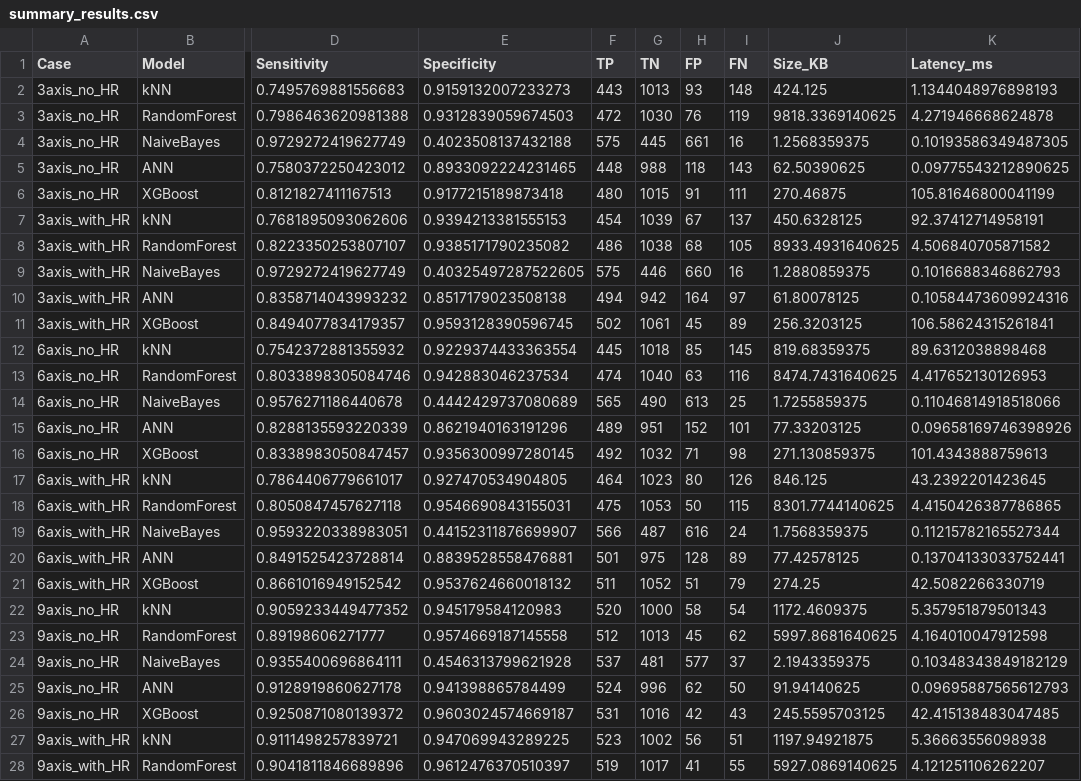
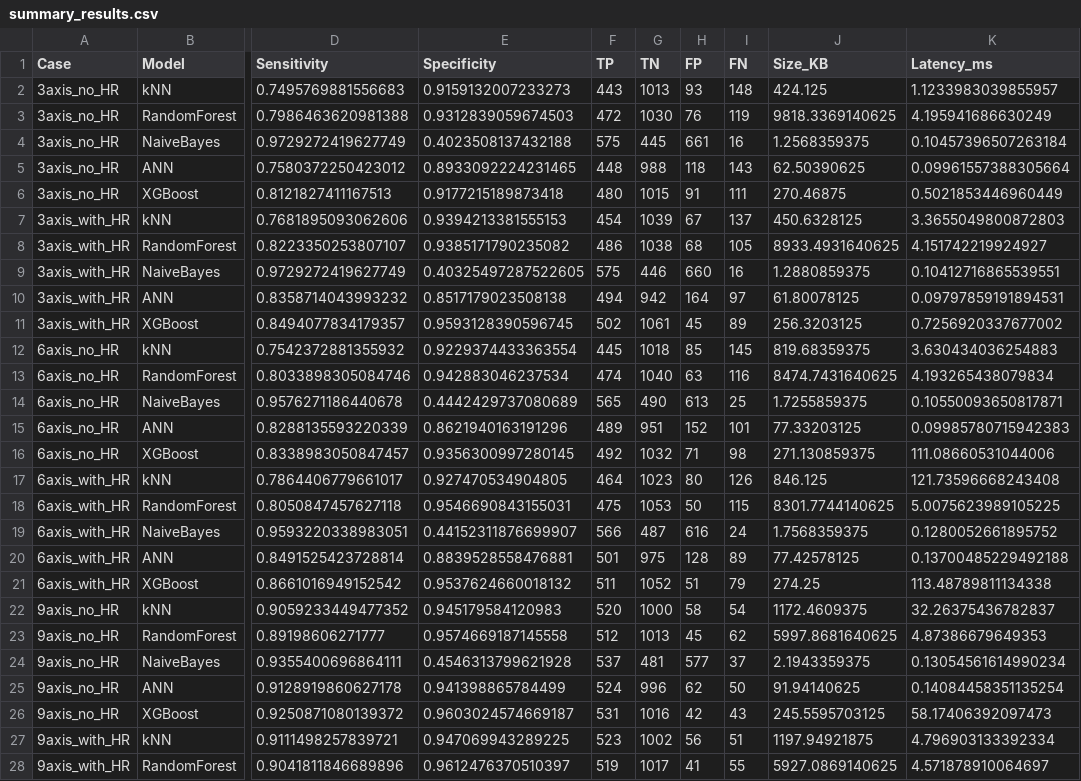
Before and after one commit to angelinemarym/nova-fall-detection, a CSV file: results_ml/summary_results.csv, drawn as a sheet; only a part is shown, gaps mark what is left out; the diff covers the shown part only; the diff names each change by its address in the sheet, - before the commit and + after, or states it on an @@ line.

Commit message:
Update ML experiment results across multiple datasets
- Revised accuracy, sensitivity, specificity, TP, TN, FP, FN, size, and latency metrics in summary_results.txt for Traditional ML experiments.
- Adjusted performance metrics in summary_results_hifd.csv for HIFD dataset, including latency updates.
- Enhanced summary_results_umafall.csv and summary_results_umafall.txt for UMAFall dataset with corrected latency values.

```diff
--- a/results_ml/summary_results.csv
+++ b/results_ml/summary_results.csv
-K2 (Latency_ms): 1.1344048976898193
+K2 (Latency_ms): 1.1233983039855957
-K3 (Latency_ms): 4.271946668624878
+K3 (Latency_ms): 4.195941686630249
-K4 (Latency_ms): 0.10193586349487305
+K4 (Latency_ms): 0.10457396507263184
-K5 (Latency_ms): 0.09775543212890625
+K5 (Latency_ms): 0.09961557388305664
-K6 (Latency_ms): 105.81646800041199
+K6 (Latency_ms): 0.5021853446960449
-K7 (Latency_ms): 92.37412714958191
+K7 (Latency_ms): 3.3655049800872803
-K8 (Latency_ms): 4.506840705871582
+K8 (Latency_ms): 4.151742219924927
-K9 (Latency_ms): 0.1016688346862793
+K9 (Latency_ms): 0.10412716865539551
-K10 (Latency_ms): 0.10584473609924316
+K10 (Latency_ms): 0.09797859191894531
-K11 (Latency_ms): 106.58624315261841
+K11 (Latency_ms): 0.7256920337677002
-K12 (Latency_ms): 89.6312038898468
+K12 (Latency_ms): 3.630434036254883
-K13 (Latency_ms): 4.417652130126953
+K13 (Latency_ms): 4.193265438079834
-K14 (Latency_ms): 0.11046814918518066
+K14 (Latency_ms): 0.10550093650817871
-K15 (Latency_ms): 0.09658169746398926
+K15 (Latency_ms): 0.09985780715942383
-K16 (Latency_ms): 101.4343888759613
+K16 (Latency_ms): 111.08660531044006
-K17 (Latency_ms): 43.2392201423645
+K17 (Latency_ms): 121.73596668243408
-K18 (Latency_ms): 4.4150426387786865
+K18 (Latency_ms): 5.0075623989105225
-K19 (Latency_ms): 0.11215782165527344
+K19 (Latency_ms): 0.1280052661895752
-K20 (Latency_ms): 0.13704133033752441
+K20 (Latency_ms): 0.13700485229492188
-K21 (Latency_ms): 42.5082266330719
+K21 (Latency_ms): 113.48789811134338
-K22 (Latency_ms): 5.357951879501343
+K22 (Latency_ms): 32.26375436782837
-K23 (Latency_ms): 4.164010047912598
+K23 (Latency_ms): 4.87386679649353
-K24 (Latency_ms): 0.10348343849182129
+K24 (Latency_ms): 0.13054561614990234
-K25 (Latency_ms): 0.09695887565612793
+K25 (Latency_ms): 0.14084458351135254
-K26 (Latency_ms): 42.415138483047485
+K26 (Latency_ms): 58.17406392097473
-K27 (Latency_ms): 5.36663556098938
+K27 (Latency_ms): 4.796903133392334
-K28 (Latency_ms): 4.121251106262207
+K28 (Latency_ms): 4.571878910064697
```
Also changed, not shown: 3 edited cells elsewhere in this file, results_dl/dl_comparison.csv, results_dl_hifd/dl_comparison_hifd.csv, 7 other files.
